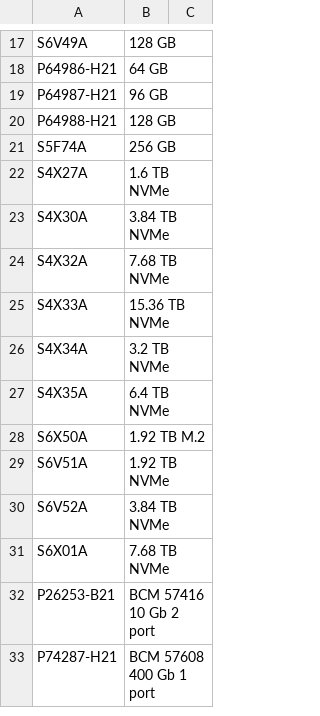
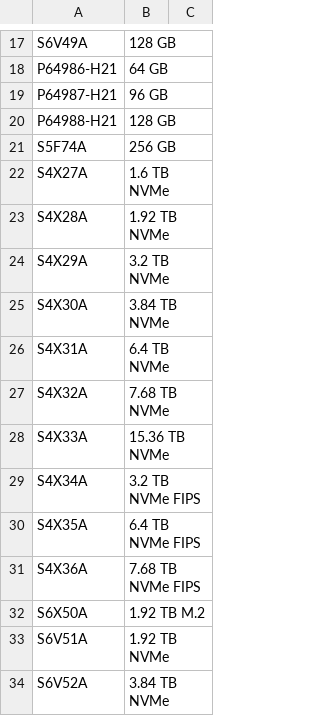
Before and after one commit to des-albert/configFX, a CSV file: src/main/resources/parts_to_scan.csv, drawn as a sheet; only a part is shown, gaps mark what is left out; the shorter side is filled out with more unchanged rows; addresses are those after the commit; the diff names each change by its address in the sheet, - before the commit and + after, or states it on an @@ line.

```diff
--- a/src/main/resources/parts_to_scan.csv
+++ b/src/main/resources/parts_to_scan.csv
+row 23: S4X28A | 1.92 TB NVMe
+row 24: S4X29A | 3.2 TB NVMe
+row 26: S4X31A | 6.4 TB NVMe
-B29: 3.2 TB NVMe
+B29: 3.2 TB NVMe FIPS
-B30: 6.4 TB NVMe
+B30: 6.4 TB NVMe FIPS
+row 31: S4X36A | 7.68 TB NVMe FIPS
```
Also changed, not shown: 1 other file.
